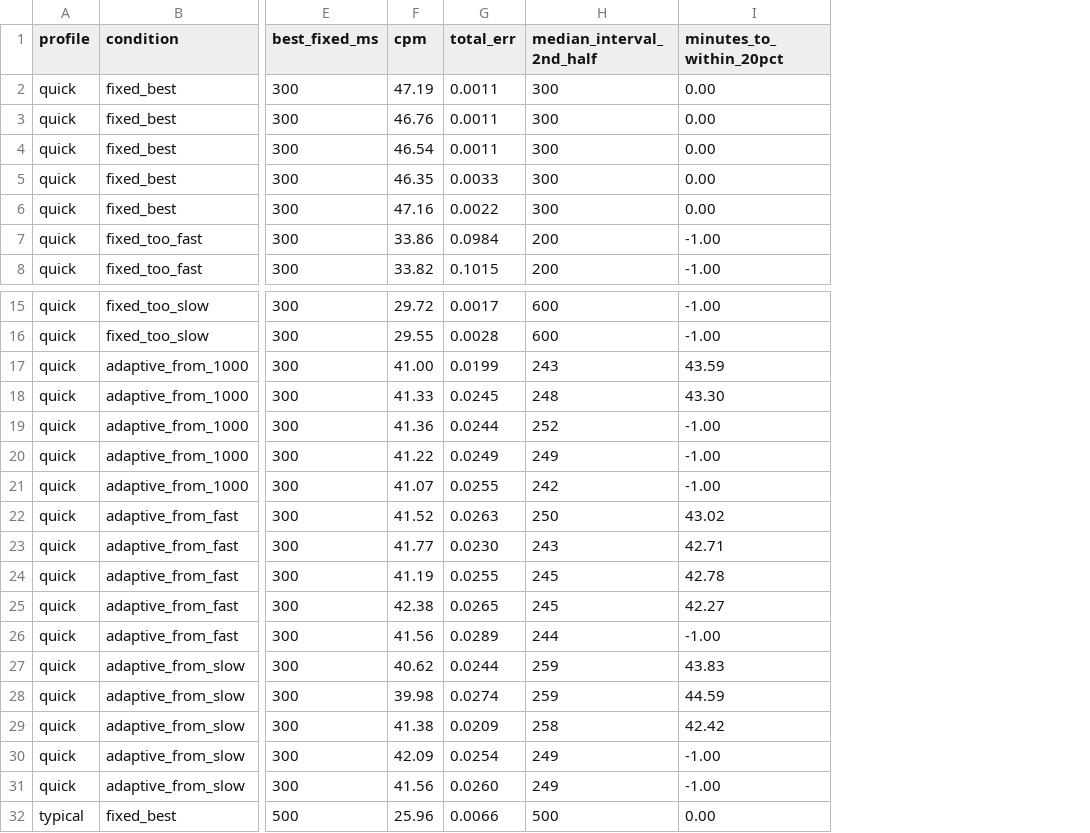
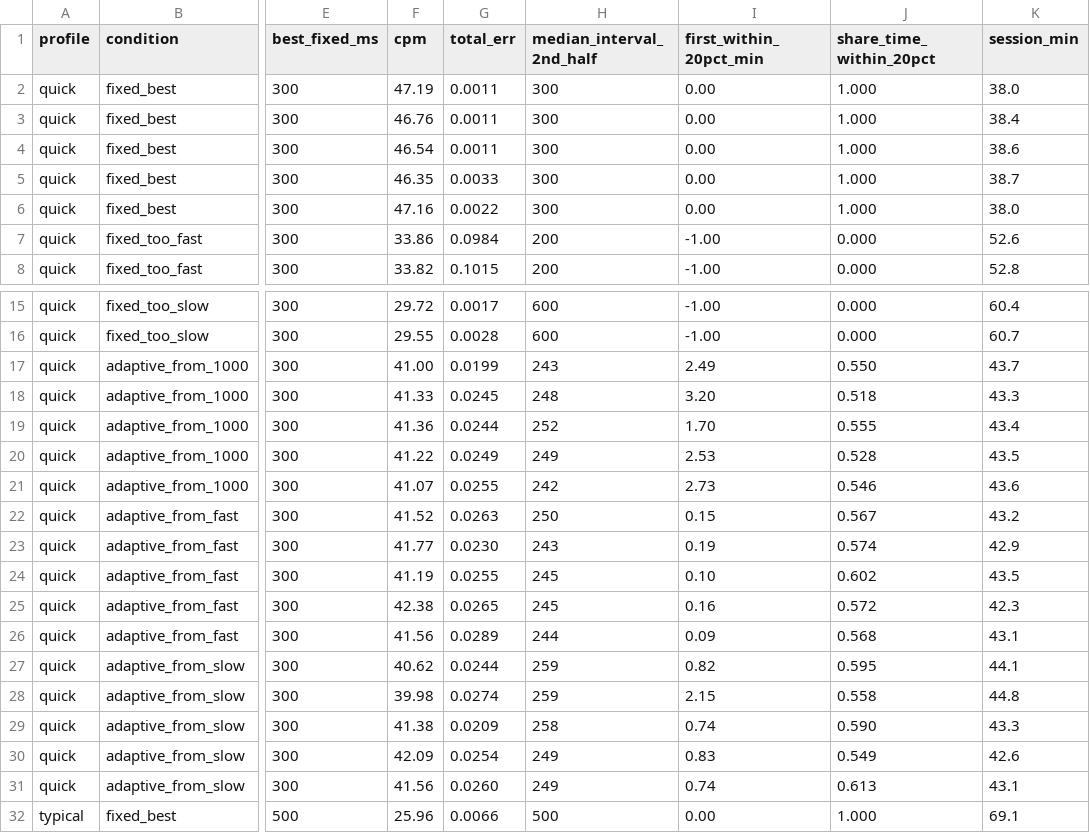
Before and after one commit to Bhanu-teja-VCE/java-cep-keyboard-1, a CSV file: CEP_Java_SwitchType/experiments/exp5_adaptive.csv, drawn as a sheet; only a part is shown, gaps mark what is left out; the diff covers the shown part only; the diff names each change by its address in the sheet, - before the commit and + after, or states it on an @@ line.

```diff
--- a/CEP_Java_SwitchType/experiments/exp5_adaptive.csv
+++ b/CEP_Java_SwitchType/experiments/exp5_adaptive.csv
+column J (share_time_within_20pct), rows 2-8: 1.000 | 1.000 | 1.000 | 1.000 | 1.000 | 0.000 | 0.000; rows 15-32: 0.000 | 0.000 | 0.550 | 0.518 | 0.555 | 0.528 | 0.546 | 0.567 | 0.574 | 0.602 | 0.572 | 0.568 | 0.595 | 0.558 | 0.590 | 0.549 | 0.613 | 1.000
+column K (session_min), rows 2-8: 38.0 | 38.4 | 38.6 | 38.7 | 38.0 | 52.6 | 52.8; rows 15-32: 60.4 | 60.7 | 43.7 | 43.3 | 43.4 | 43.5 | 43.6 | 43.2 | 42.9 | 43.5 | 42.3 | 43.1 | 44.1 | 44.8 | 43.3 | 42.6 | 43.1 | 69.1
-I1: minutes_to_within_20pct
+I1: first_within_20pct_min
-I17 (first_within_20pct_min): 43.59
+I17 (first_within_20pct_min): 2.49
-I18 (first_within_20pct_min): 43.30
+I18 (first_within_20pct_min): 3.20
-I19 (first_within_20pct_min): -1.00
+I19 (first_within_20pct_min): 1.70
-I20 (first_within_20pct_min): -1.00
+I20 (first_within_20pct_min): 2.53
-I21 (first_within_20pct_min): -1.00
+I21 (first_within_20pct_min): 2.73
-I22 (first_within_20pct_min): 43.02
+I22 (first_within_20pct_min): 0.15
-I23 (first_within_20pct_min): 42.71
+I23 (first_within_20pct_min): 0.19
-I24 (first_within_20pct_min): 42.78
+I24 (first_within_20pct_min): 0.10
-I25 (first_within_20pct_min): 42.27
+I25 (first_within_20pct_min): 0.16
-I26 (first_within_20pct_min): -1.00
+I26 (first_within_20pct_min): 0.09
-I27 (first_within_20pct_min): 43.83
+I27 (first_within_20pct_min): 0.82
-I28 (first_within_20pct_min): 44.59
+I28 (first_within_20pct_min): 2.15
-I29 (first_within_20pct_min): 42.42
+I29 (first_within_20pct_min): 0.74
-I30 (first_within_20pct_min): -1.00
+I30 (first_within_20pct_min): 0.83
-I31 (first_within_20pct_min): -1.00
+I31 (first_within_20pct_min): 0.74
```
Also changed, not shown: 60 edited cells elsewhere in this file, CEP_Java_SwitchType/app/src/main/resources/recommended_settings.csv, CEP_Java_SwitchType/experiments/exp2_best.csv, 27 other files.
